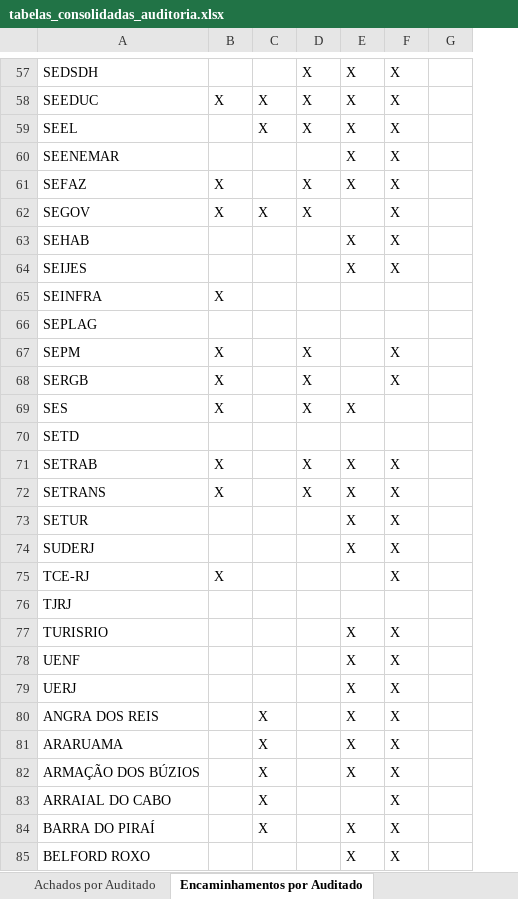
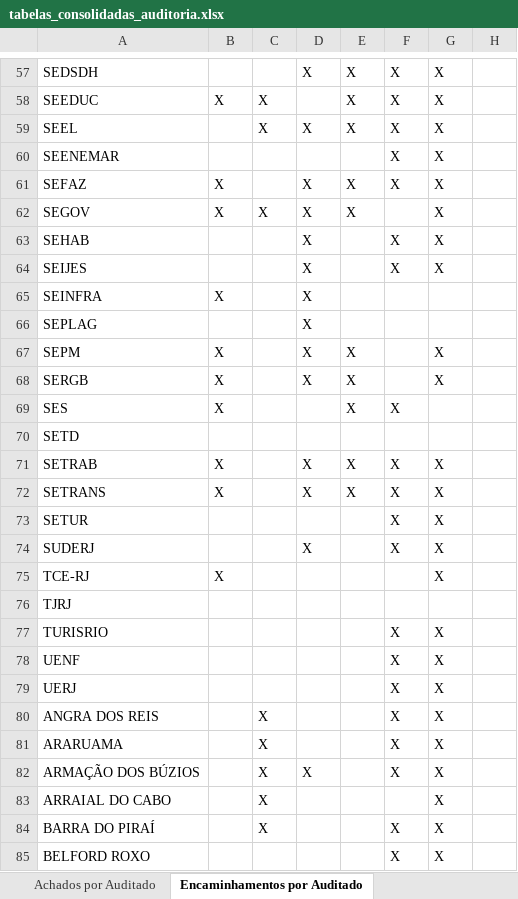
Before and after one commit to acba/tcerj-igovti-2026, an Excel workbook: 02-Execucao/03-Execucao_Procedimentos/02-Resultados_Auditoria/03-pos-comentarios-gestor/tabelas_consolidadas_auditoria.xlsx, sheet Encaminhamentos por Auditado, drawn as a sheet; only a part is shown, gaps mark what is left out; values as stored, in another font and other column widths than the file's, no borders; the diff covers the shown part only; the diff names each change by its address in the sheet, - before the commit and + after, or states it on an @@ line.

```diff
--- a/02-Execucao/03-Execucao_Procedimentos/02-Resultados_Auditoria/03-pos-comentarios-gestor/tabelas_consolidadas_auditoria.xlsx (sheet Encaminhamentos por Auditado)
+++ b/02-Execucao/03-Execucao_Procedimentos/02-Resultados_Auditoria/03-pos-comentarios-gestor/tabelas_consolidadas_auditoria.xlsx (sheet Encaminhamentos por Auditado)
+column G, rows 57-85: X | X | X | X | X | X | X | X |  |  | X | X |  |  | X | X | X | X | X |  | X | X | X | X | X | X | X | X | X
-D58: X
+D58: (empty)
-E60: X
+E60: (empty)
-E62: (empty)
+E62: X
-F62: X
+F62: (empty)
-D63:D66: (empty)
+D63:D66: X
-E63:E64: X
+E63:E64: (empty)
-E67:E68: (empty)
+E67:E68: X
-F67:F68: X
+F67:F68: (empty)
-D69: X
+D69: (empty)
-F69: (empty)
+F69: X
-E73:E74: X
+E73:E74: (empty)
-D74: (empty)
+D74: X
-F75: X
+F75: (empty)
-E77:E82: X
+E77:E82: (empty)
-D82: (empty)
+D82: X
-F83: X
+F83: (empty)
-E84:E85: X
+E84:E85: (empty)
```
Also changed, not shown: 108 edited cells elsewhere in this sheet, 02-Execucao/01-Questionario/04-Resultados_iGovTI/03-pos-comentarios-gestor/20260716-contexto-relatorios-igovti-2026.xlsx, 02-Execucao/01-Questionario/04-Resultados_iGovTI/03-pos-comentarios-gestor/20260716-iGovTI-2026.xlsx, 17 other files.
